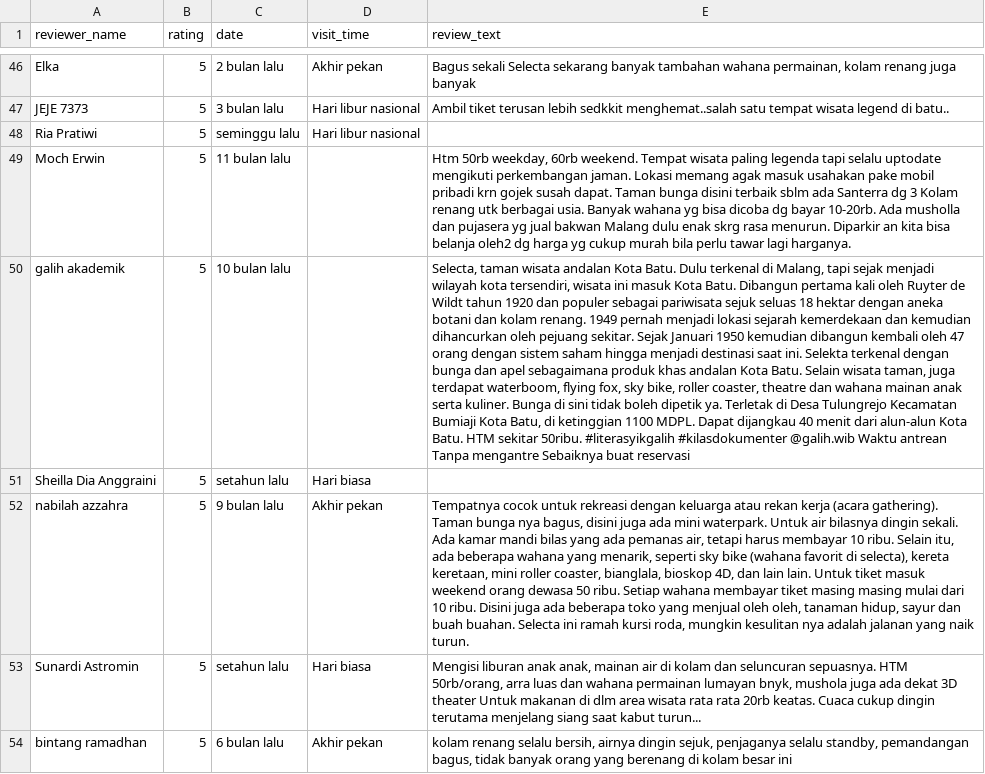
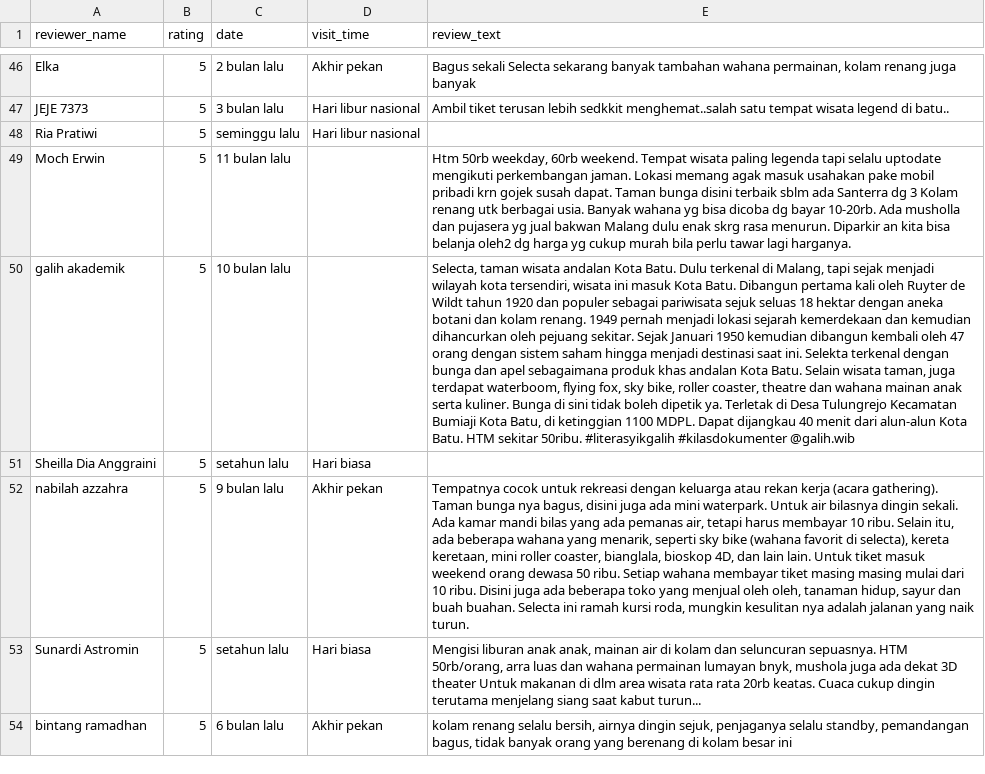
Before and after one commit to peder24/Scraping-Wisata-Batu, a CSV file: hasil scraping/taman_selecta_ALL_reviews_20250724_085149.csv, drawn as a sheet; only a part is shown, gaps mark what is left out; the diff covers the shown part only; the diff names each change by its address in the sheet, - before the commit and + after, or states it on an @@ line.

```diff
--- a/hasil scraping/taman_selecta_ALL_reviews_20250724_085149.csv
+++ b/hasil scraping/taman_selecta_ALL_reviews_20250724_085149.csv
-E50 (review_text): …#kilasdokumenter @galih.wib Waktu antrean Tanpa mengantre Sebaiknya buat reservasi
+E50 (review_text): …#kilasdokumenter @galih.wib
```
Also changed, not shown: 1 edited cell elsewhere in this file, hasil scraping/batu_night_spectacular_ALL_reviews_20250724_154759.csv, hasil scraping/coban_talun_ALL_reviews_20250724_114716.csv, 8 other files.
